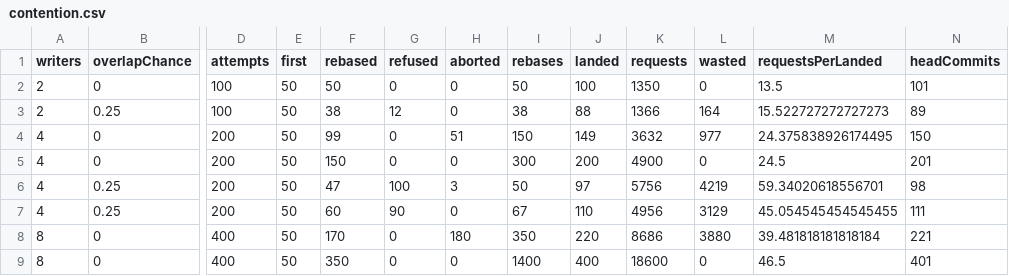
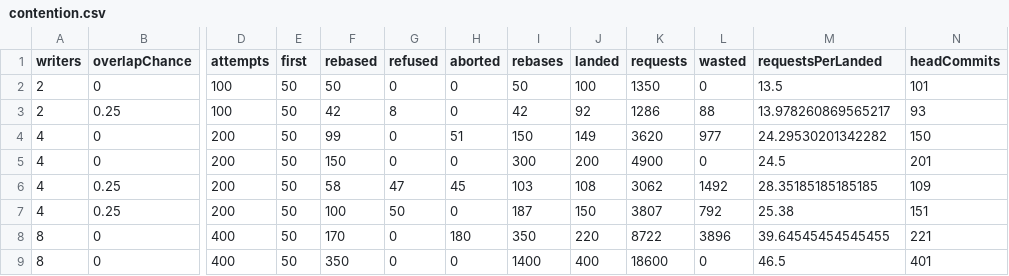
Before and after one commit to prasadpatil25/repo-root-disk, a CSV file: traces/contention.csv, drawn as a sheet; only a part is shown, gaps mark what is left out; the diff covers the shown part only; the diff names each change by its address in the sheet, - before the commit and + after, or states it on an @@ line.

```diff
--- a/traces/contention.csv
+++ b/traces/contention.csv
-F3 (rebased): 38
+F3 (rebased): 42
-G3 (refused): 12
+G3 (refused): 8
-I3 (rebases): 38
+I3 (rebases): 42
-J3 (landed): 88
+J3 (landed): 92
-K3 (requests): 1366
+K3 (requests): 1286
-L3 (wasted): 164
+L3 (wasted): 88
-M3 (requestsPerLanded): 15.522727272727273
+M3 (requestsPerLanded): 13.978260869565217
-N3 (headCommits): 89
+N3 (headCommits): 93
-K4 (requests): 3632
+K4 (requests): 3620
-M4 (requestsPerLanded): 24.375838926174495
+M4 (requestsPerLanded): 24.29530201342282
-F6 (rebased): 47
+F6 (rebased): 58
-G6 (refused): 100
+G6 (refused): 47
-H6 (aborted): 3
+H6 (aborted): 45
-I6 (rebases): 50
+I6 (rebases): 103
-J6 (landed): 97
+J6 (landed): 108
-K6 (requests): 5756
+K6 (requests): 3062
-L6 (wasted): 4219
+L6 (wasted): 1492
-M6 (requestsPerLanded): 59.34020618556701
+M6 (requestsPerLanded): 28.35185185185185
-N6 (headCommits): 98
+N6 (headCommits): 109
-F7 (rebased): 60
+F7 (rebased): 100
-G7 (refused): 90
+G7 (refused): 50
-I7 (rebases): 67
+I7 (rebases): 187
-J7 (landed): 110
+J7 (landed): 150
-K7 (requests): 4956
+K7 (requests): 3807
-L7 (wasted): 3129
+L7 (wasted): 792
-M7 (requestsPerLanded): 45.054545454545455
+M7 (requestsPerLanded): 25.38
-N7 (headCommits): 111
+N7 (headCommits): 151
-K8 (requests): 8686
+K8 (requests): 8722
-L8 (wasted): 3880
+L8 (wasted): 3896
-M8 (requestsPerLanded): 39.481818181818184
+M8 (requestsPerLanded): 39.64545454545455
```
Also changed, not shown: 17 edited cells elsewhere in this file, 12 other files.
